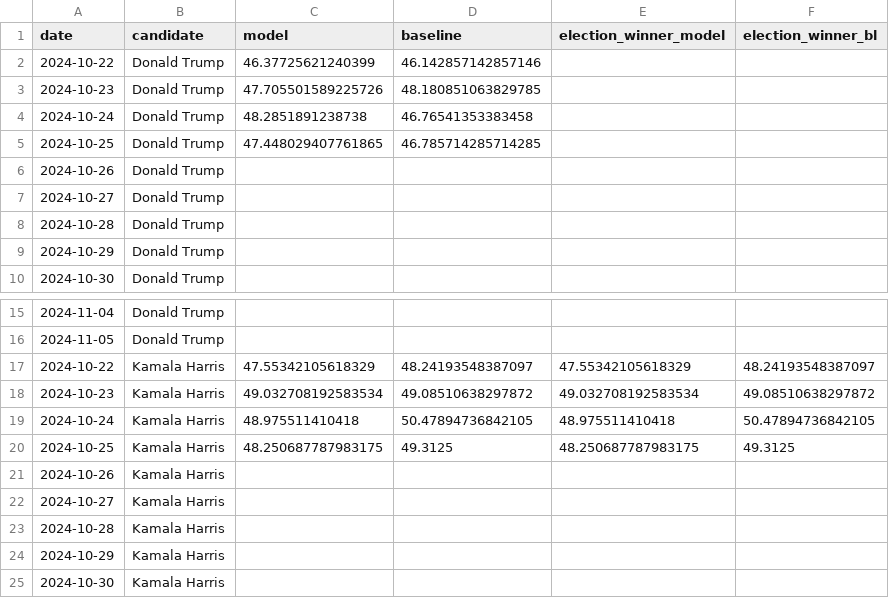
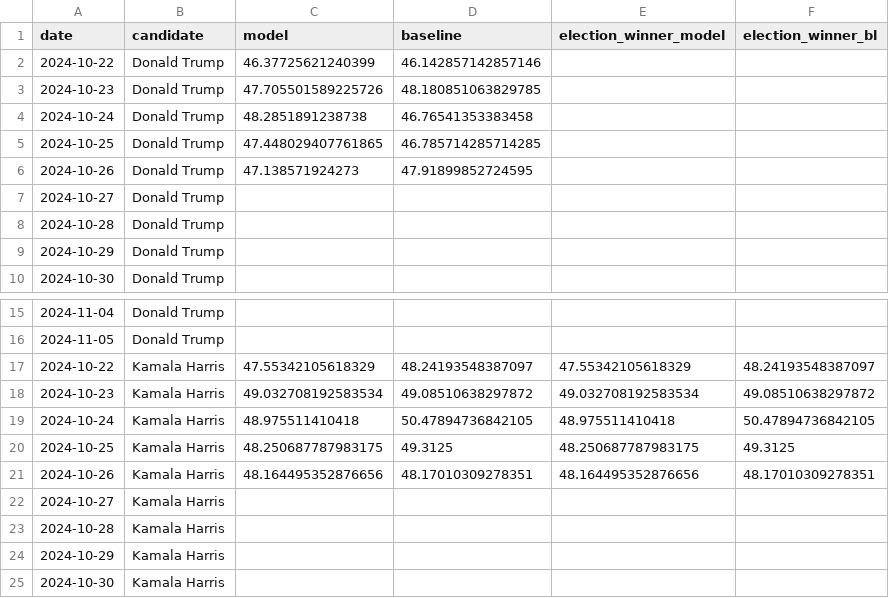
Before and after one commit to wh33les/2024ElectionForecast, a CSV file: previous.csv, drawn as a sheet; only a part is shown, gaps mark what is left out.

```diff
--- a/previous.csv
+++ b/previous.csv
@@ -5,3 +5,3 @@ date,candidate,model,baseline,election_winner_model,election_winner_bl
 2024-10-25,Donald Trump,47.448029407761865,46.785714285714285,,
-2024-10-26,Donald Trump,,,,
+2024-10-26,Donald Trump,47.138571924273,47.91899852724595,,
 2024-10-27,Donald Trump,,,,
@@ -20,3 +20,3 @@ date,candidate,model,baseline,election_winner_model,election_winner_bl
 2024-10-25,Kamala Harris,48.250687787983175,49.3125,48.250687787983175,49.3125
-2024-10-26,Kamala Harris,,,,
+2024-10-26,Kamala Harris,48.164495352876656,48.17010309278351,48.164495352876656,48.17010309278351
 2024-10-27,Kamala Harris,,,,
```
Also changed, not shown: df_cleaned.csv, 5 other files.
